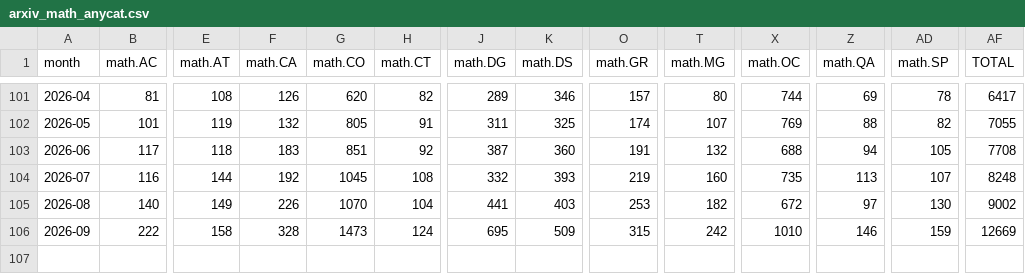
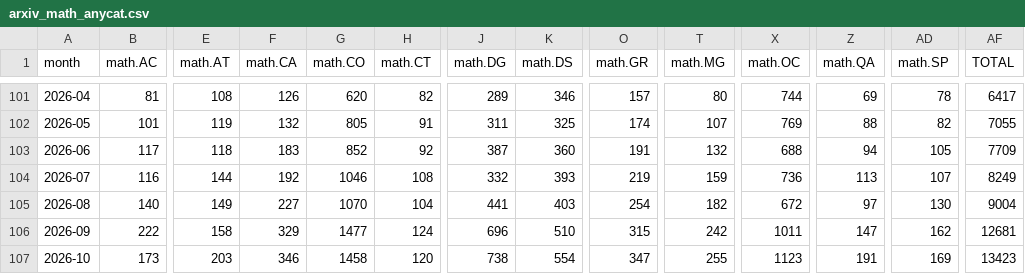
Before and after one commit to samuellundqvist/preprint-counts, a CSV file: data/math/arxiv_math_anycat.csv, drawn as a sheet; only a part is shown, gaps mark what is left out; rows hold the shown columns only; the diff names each change by its address in the sheet, - before the commit and + after, or states it on an @@ line.

```diff
--- a/data/math/arxiv_math_anycat.csv
+++ b/data/math/arxiv_math_anycat.csv
-G103 (math.CO): 851
+G103 (math.CO): 852
-AF103 (TOTAL): 7708
+AF103 (TOTAL): 7709
-G104 (math.CO): 1045
+G104 (math.CO): 1046
-T104 (math.MG): 160
+T104 (math.MG): 159
-X104 (math.OC): 735
+X104 (math.OC): 736
-AF104 (TOTAL): 8248
+AF104 (TOTAL): 8249
-F105 (math.CA): 226
+F105 (math.CA): 227
-O105 (math.GR): 253
+O105 (math.GR): 254
-AF105 (TOTAL): 9002
+AF105 (TOTAL): 9004
-F106 (math.CA): 328
+F106 (math.CA): 329
-G106 (math.CO): 1473
+G106 (math.CO): 1477
-J106 (math.DG): 695
+J106 (math.DG): 696
-K106 (math.DS): 509
+K106 (math.DS): 510
-X106 (math.OC): 1010
+X106 (math.OC): 1011
-Z106 (math.QA): 146
+Z106 (math.QA): 147
-AD106 (math.SP): 159
+AD106 (math.SP): 162
-AF106 (TOTAL): 12669
+AF106 (TOTAL): 12681
+row 107: 2026-10 | 173 | 203 | 346 | 1458 | 120 | 738 | 554 | 347 | 255 | 1123 | 191 | 169 | 13423
```
Also changed, not shown: data/math/arxiv_math_primary.csv, data/math/raw/manifest.tsv, 6 other files.
